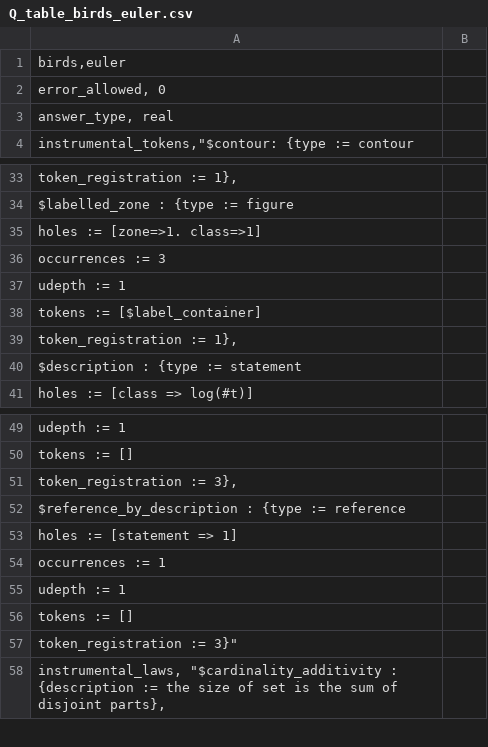
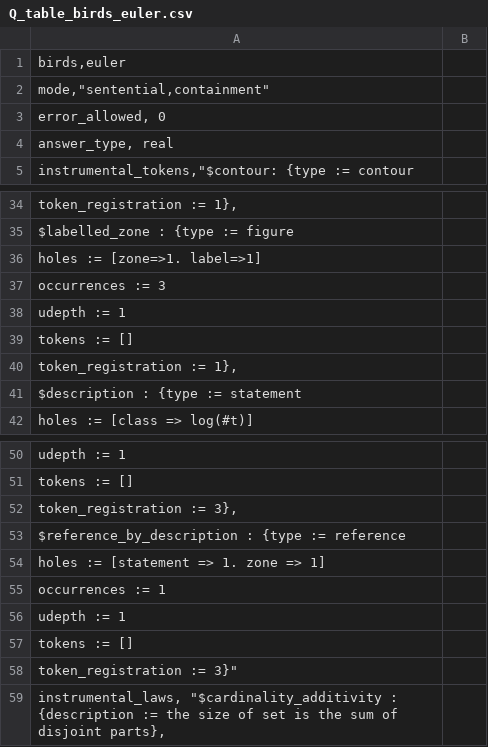
Before and after one commit to rep2rep/robin, a CSV file: tables/Q_table_birds_euler.csv, drawn as a sheet; only a part is shown, gaps mark what is left out; addresses are those after the commit; the diff names each change by its address in the sheet, - before the commit and + after, or states it on an @@ line.

```diff
--- a/tables/Q_table_birds_euler.csv
+++ b/tables/Q_table_birds_euler.csv
+row 2: mode,"sentential,containment"
-A36: holes := [zone=>1. class=>1]
+A36: holes := [zone=>1. label=>1]
-A39: tokens := [$label_container]
+A39: tokens := []
-A54: holes := [statement => 1]
+A54: holes := [statement => 1. zone => 1]
```
Also changed, not shown: tables/Q_table_birds_contingency.csv, tables/Q_table_birds_expeuler.csv, 10 other files.
